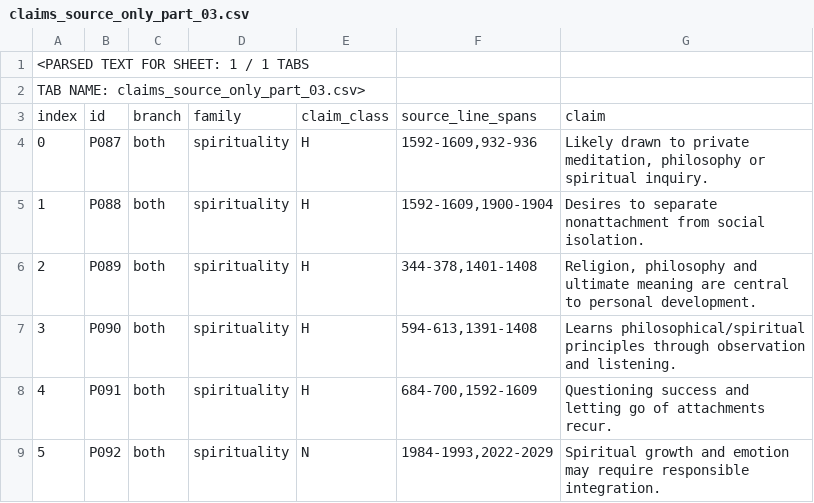
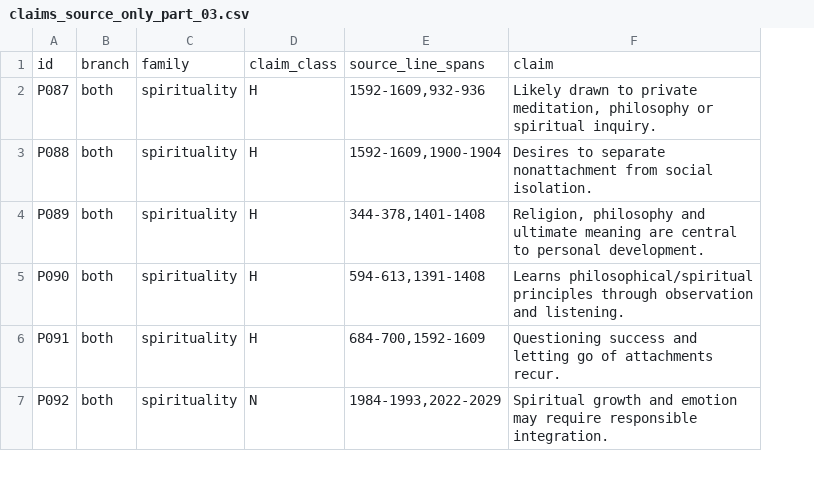
Before and after one commit to u-dont-existDOTcom/humandesign, a CSV file: tasks/joel-vedic-full-claim-audit-20261020/claims_source_only_part_03.csv, drawn as a sheet; only a part is shown; removed rows and columns are numbered as before the commit, all else as after; the diff names each change by its address in the sheet, - before the commit and + after, or states it on an @@ line.

Commit message:
fix: store source-only CSV without spreadsheet extraction wrapper

```diff
--- a/tasks/joel-vedic-full-claim-audit-20261020/claims_source_only_part_03.csv
+++ b/tasks/joel-vedic-full-claim-audit-20261020/claims_source_only_part_03.csv
-column A, rows 3-9: index | 0 | 1 | 2 | 3 | 4 | 5
-row 1: <PARSED TEXT FOR SHEET: 1 / 1 TABS
-row 2: TAB NAME: claims_source_only_part_03.csv>
```
